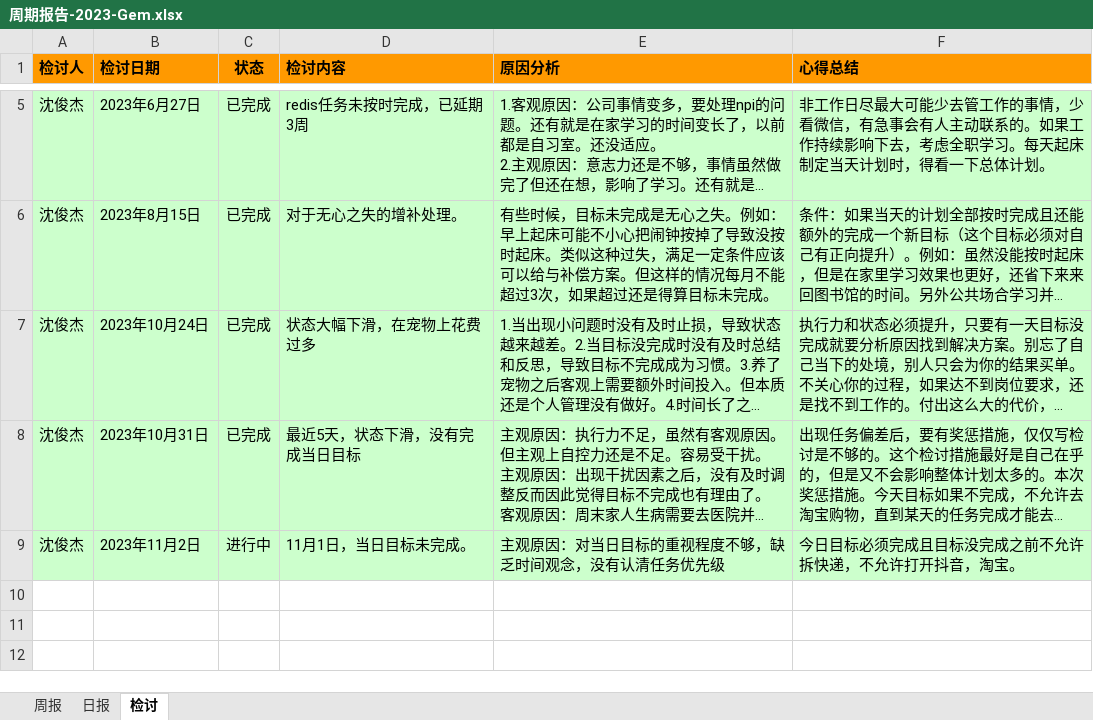
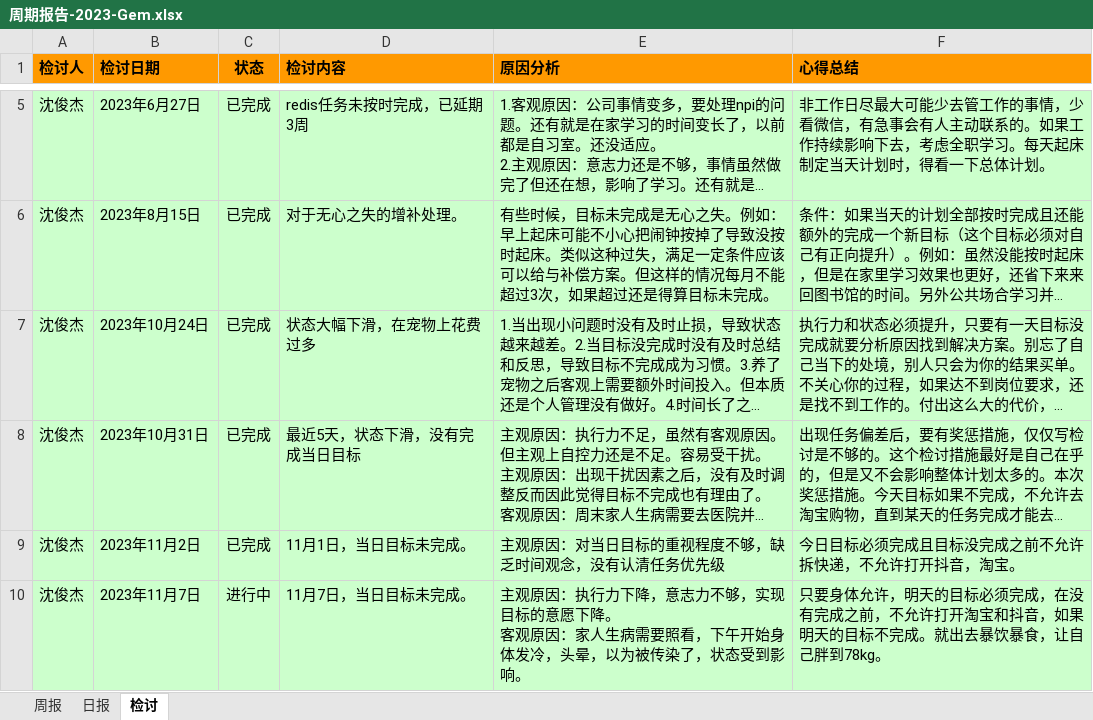
Before and after one commit to namelessmyth/beFreeCoder, an Excel workbook: report/周期报告-2023-Gem.xlsx, sheet 检讨, drawn as a sheet; only a part is shown, gaps mark what is left out; long unchanged cells end in …; values as stored, in another font and other column widths than the file's, no borders; ↵ is a line break in a cell; the diff names each change by its address in the sheet, - before the commit and + after, or states it on an @@ line.

```diff
--- a/report/周期报告-2023-Gem.xlsx (sheet 检讨)
+++ b/report/周期报告-2023-Gem.xlsx (sheet 检讨)
-C9 (状态): 进行中
+C9 (状态): 已完成
+row 10: 沈俊杰 | 2023年11月7日 | 进行中 | 11月7日，当日目标未完成。 | 主观原因：执行力下降，意志力不够，实现目标的意愿下降。 ↵ 客观原因：家人生病需要照看，下午开始身体发冷，头晕，以为被传染了，状态受到影响。 | 只要身体允许，明天的目标必须完成，在没有完成之前，不允许打开淘宝和抖音，如果明天的目标不完成。就出去暴饮暴食，让自己胖到78kg。
```
Also changed, not shown: sheet 日报, 3 other files.
